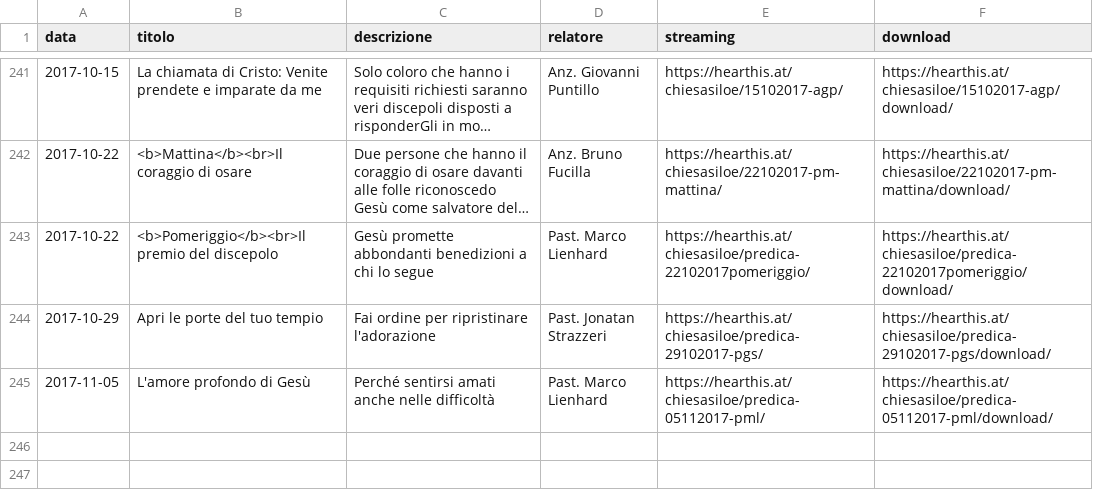
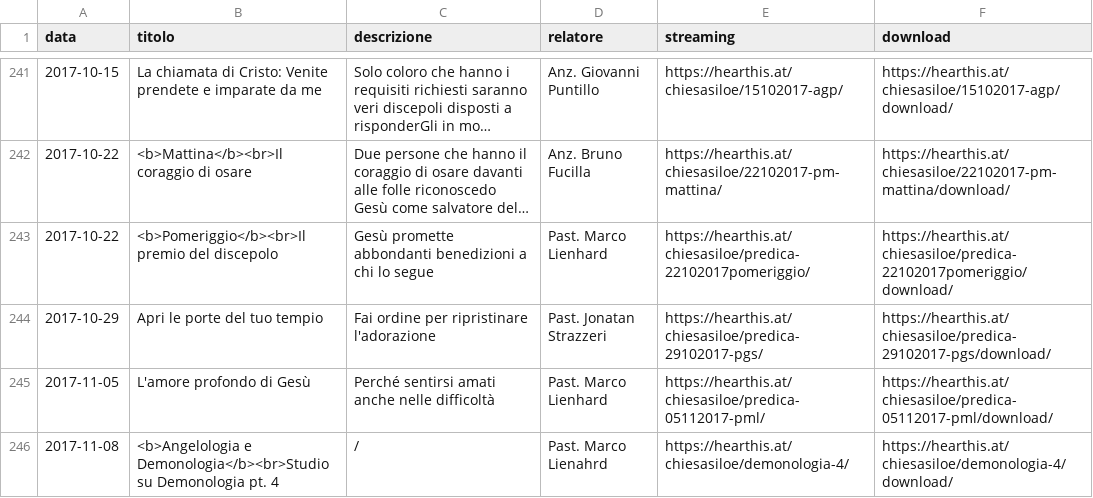
Before and after one commit to ChiesaSiloe/chiesasiloe.github.io, a CSV file: _data/sermons.csv, drawn as a sheet; only a part is shown, gaps mark what is left out; long unchanged cells end in ….

Commit message:
uodhaoisnhdaoi

```diff
--- a/_data/sermons.csv
+++ b/_data/sermons.csv
@@ -245 +245,2 @@ data,titolo,descrizione,relatore,streaming,download
 2017-11-05,L'amore profondo di Gesù,Perché sentirsi amati anche nelle difficoltà,Past. Marco Lienhard,https://hearthis.at/chiesasiloe/predica-05112017-pml/,https://hearthis.at/chiesasiloe/predica-05112017-pml/download/
+2017-11-08,<b>Angelologia e Demonologia</b><br>Studio su Demonologia pt. 4,/,Past. Marco Lienahrd,https://hearthis.at/chiesasiloe/demonologia-4/,https://hearthis.at/chiesasiloe/demonologia-4/download/
```
